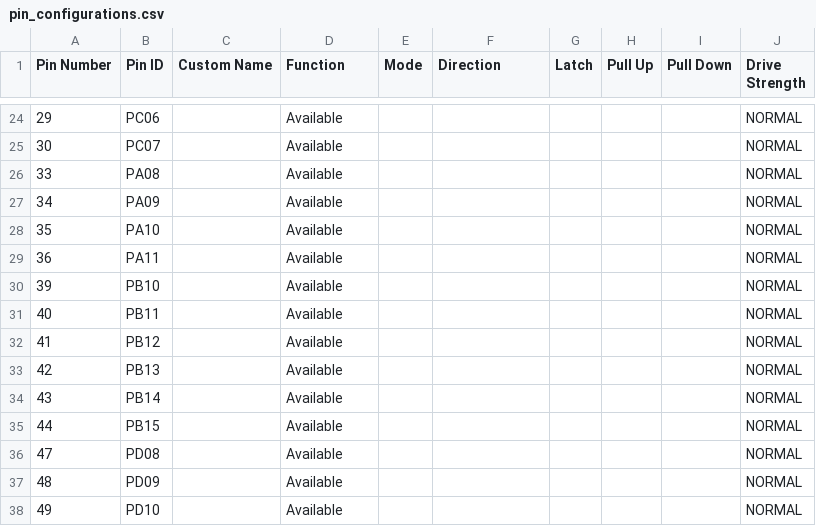
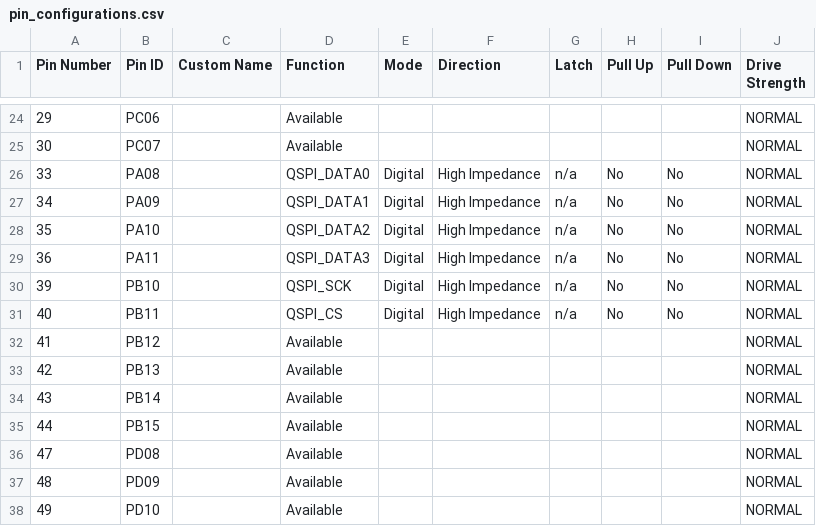
Before and after one commit to EPXTech/flashmemory_test, a CSV file: src/config/default/pin_configurations.csv, drawn as a sheet; only a part is shown, gaps mark what is left out.

Commit message:
configured qspi pins

```diff
--- a/src/config/default/pin_configurations.csv
+++ b/src/config/default/pin_configurations.csv
@@ -25,8 +25,8 @@ Pin Number,Pin ID,Custom Name,Function,Mode, Direction,Latch,Pull Up,Pull Down,D
 30,PC07,,Available,,,,,,NORMAL
-33,PA08,,Available,,,,,,NORMAL
-34,PA09,,Available,,,,,,NORMAL
-35,PA10,,Available,,,,,,NORMAL
-36,PA11,,Available,,,,,,NORMAL
-39,PB10,,Available,,,,,,NORMAL
-40,PB11,,Available,,,,,,NORMAL
+33,PA08,,QSPI_DATA0,Digital,High Impedance,n/a,No,No,NORMAL
+34,PA09,,QSPI_DATA1,Digital,High Impedance,n/a,No,No,NORMAL
+35,PA10,,QSPI_DATA2,Digital,High Impedance,n/a,No,No,NORMAL
+36,PA11,,QSPI_DATA3,Digital,High Impedance,n/a,No,No,NORMAL
+39,PB10,,QSPI_SCK,Digital,High Impedance,n/a,No,No,NORMAL
+40,PB11,,QSPI_CS,Digital,High Impedance,n/a,No,No,NORMAL
 41,PB12,,Available,,,,,,NORMAL
```
Also changed, not shown: 13 other files.
